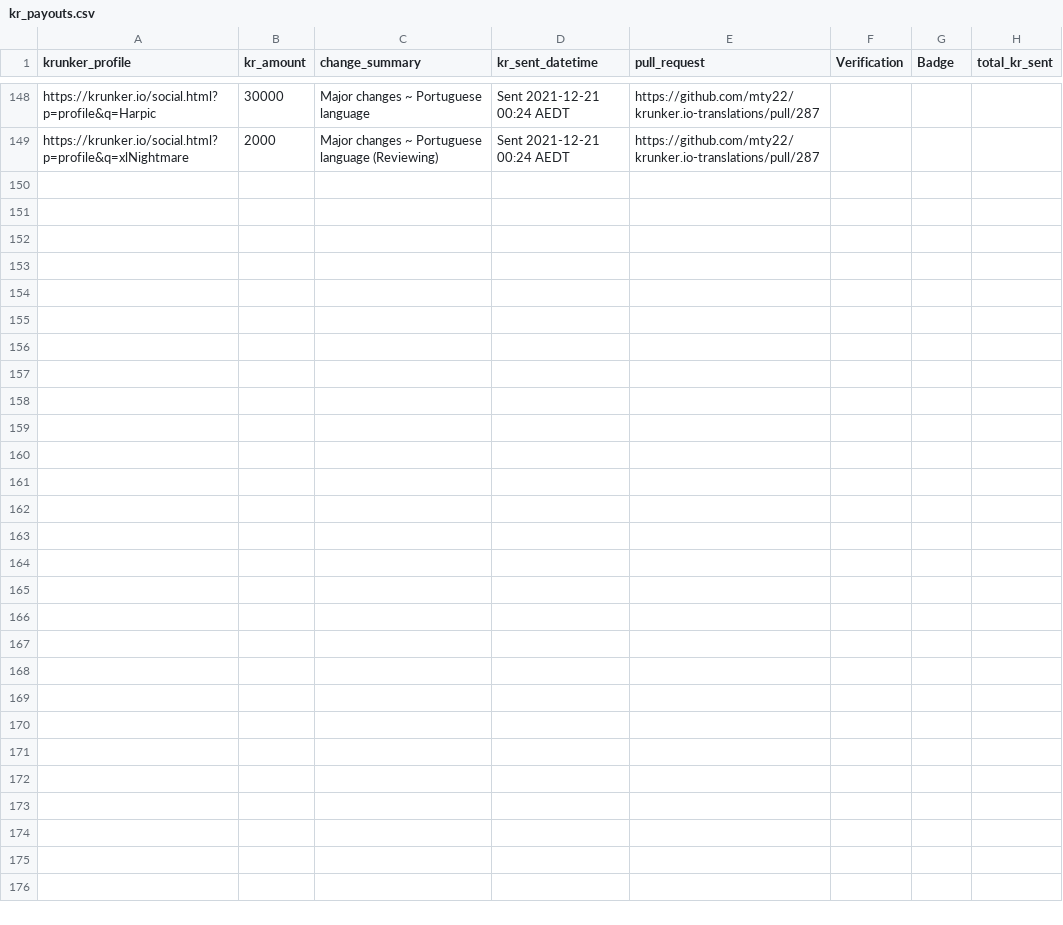
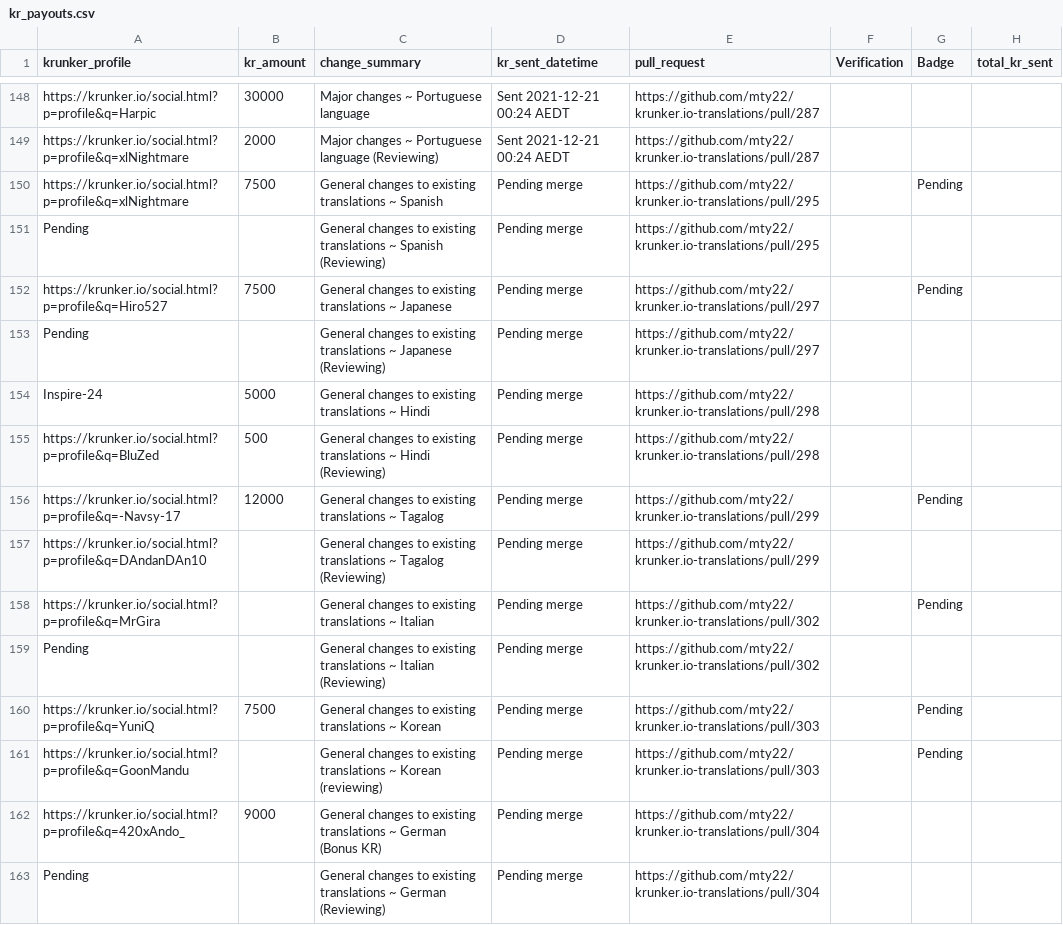
Before and after one commit to mty22/krunker.io-translations, a CSV file: kr_payouts.csv, drawn as a sheet; only a part is shown, gaps mark what is left out.

Commit message:
Updated KR payouts

```diff
--- a/kr_payouts.csv
+++ b/kr_payouts.csv
@@ -149 +149,15 @@ https://krunker.io/social.html?p=profile&q=Harpic,30000,Major changes ~ Portugue
 https://krunker.io/social.html?p=profile&q=xlNightmare ,2000,Major changes ~ Portuguese language (Reviewing),Sent 2021-12-21 00:24 AEDT,https://github.com/mty22/krunker.io-translations/pull/287,,,
+https://krunker.io/social.html?p=profile&q=xlNightmare ,7500,General changes to existing translations ~ Spanish,Pending merge,https://github.com/mty22/krunker.io-translations/pull/295,,Pending,
+Pending,,General changes to existing translations ~ Spanish (Reviewing),Pending merge,https://github.com/mty22/krunker.io-translations/pull/295,,,
+https://krunker.io/social.html?p=profile&q=Hiro527,7500,General changes to existing translations ~ Japanese,Pending merge,https://github.com/mty22/krunker.io-translations/pull/297,,Pending,
+Pending,,General changes to existing translations ~ Japanese (Reviewing),Pending merge,https://github.com/mty22/krunker.io-translations/pull/297,,,
+Inspire-24 ,5000,General changes to existing translations ~ Hindi,Pending merge,https://github.com/mty22/krunker.io-translations/pull/298,,,
+https://krunker.io/social.html?p=profile&q=BluZed,500,General changes to existing translations ~ Hindi (Reviewing),Pending merge,https://github.com/mty22/krunker.io-translations/pull/298,,,
+https://krunker.io/social.html?p=profile&q=-Navsy-17,12000,General changes to existing translations ~ Tagalog,Pending merge,https://github.com/mty22/krunker.io-translations/pull/299,,Pending,
+https://krunker.io/social.html?p=profile&q=DAndanDAn10,,General changes to existing translations ~ Tagalog (Reviewing),Pending merge,https://github.com/mty22/krunker.io-translations/pull/299,,,
+https://krunker.io/social.html?p=profile&q=MrGira,,General changes to existing translations ~ Italian,Pending merge,https://github.com/mty22/krunker.io-translations/pull/302,,Pending,
+Pending,,General changes to existing translations ~ Italian (Reviewing),Pending merge,https://github.com/mty22/krunker.io-translations/pull/302,,,
+https://krunker.io/social.html?p=profile&q=YuniQ,7500,General changes to existing translations ~ Korean,Pending merge,https://github.com/mty22/krunker.io-translations/pull/303,,Pending,
+https://krunker.io/social.html?p=profile&q=GoonMandu,,General changes to existing translations ~ Korean (reviewing),Pending merge,https://github.com/mty22/krunker.io-translations/pull/303,,Pending,
+https://krunker.io/social.html?p=profile&q=420xAndo_,9000,General changes to existing translations ~ German (Bonus KR),Pending merge,https://github.com/mty22/krunker.io-translations/pull/304,,,
+Pending,,General changes to existing translations ~ German (Reviewing),Pending merge,https://github.com/mty22/krunker.io-translations/pull/304,,,
```
